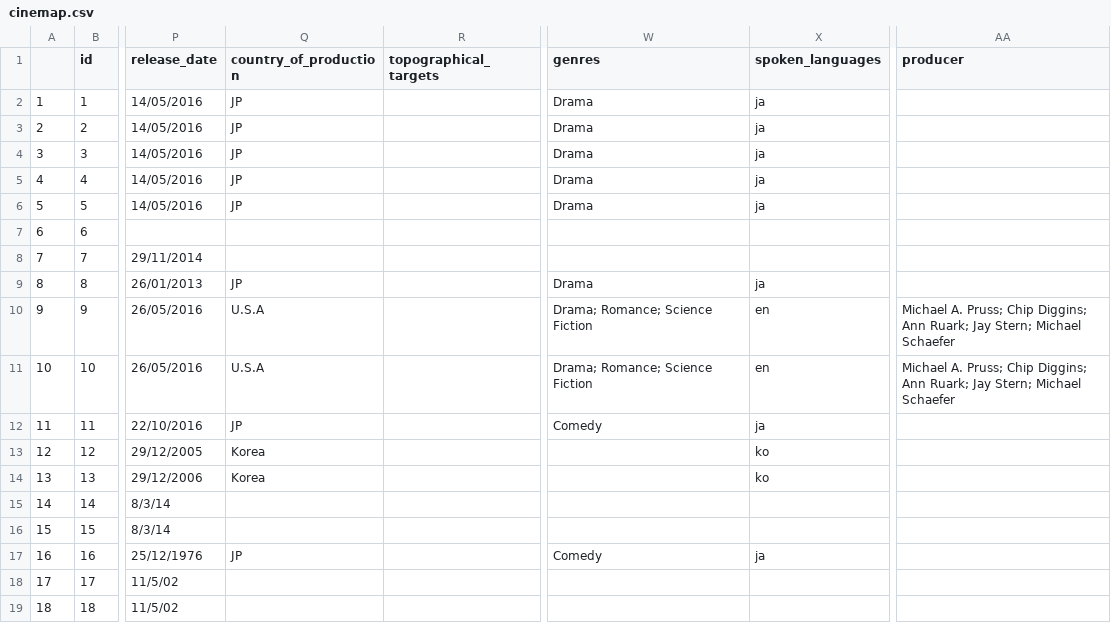
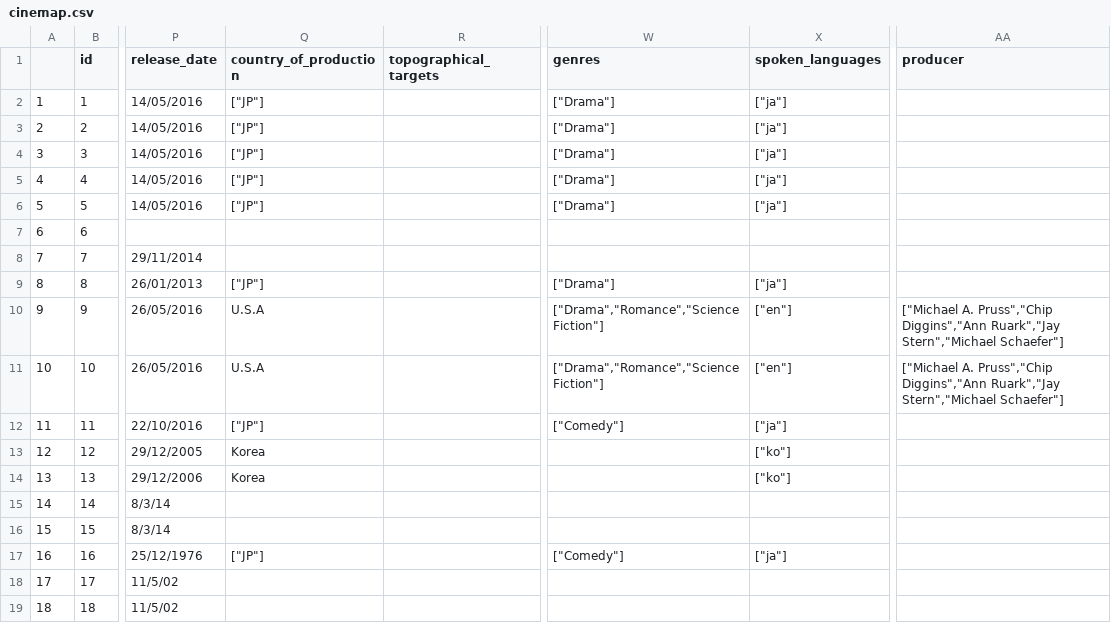
Before and after one commit to olendorf/cinemap, a CSV file: data/cinemap.csv, drawn as a sheet; only a part is shown, gaps mark what is left out; the diff covers the shown part only; the diff names each change by its address in the sheet, - before the commit and + after, or states it on an @@ line.

```diff
--- a/data/cinemap.csv
+++ b/data/cinemap.csv
-Q2:Q6 (country_of_production): JP
+Q2:Q6 (country_of_production): ["JP"]
-W2:W6 (genres): Drama
+W2:W6 (genres): ["Drama"]
-X2:X6 (spoken_languages): ja
+X2:X6 (spoken_languages): ["ja"]
-Q9 (country_of_production): JP
+Q9 (country_of_production): ["JP"]
-W9 (genres): Drama
+W9 (genres): ["Drama"]
-X9 (spoken_languages): ja
+X9 (spoken_languages): ["ja"]
-W10:W11 (genres): Drama; Romance; Science Fiction
+W10:W11 (genres): ["Drama","Romance","Science Fiction"]
-X10:X11 (spoken_languages): en
+X10:X11 (spoken_languages): ["en"]
-AA10:AA11 (producer): Michael A. Pruss; Chip Diggins; Ann Ruark; Jay Stern; Michael Schaefer
+AA10:AA11 (producer): ["Michael A. Pruss","Chip Diggins","Ann Ruark","Jay Stern","Michael Schaefer"]
-Q12 (country_of_production): JP
+Q12 (country_of_production): ["JP"]
-W12 (genres): Comedy
+W12 (genres): ["Comedy"]
-X12 (spoken_languages): ja
+X12 (spoken_languages): ["ja"]
-X13:X14 (spoken_languages): ko
+X13:X14 (spoken_languages): ["ko"]
-Q17 (country_of_production): JP
+Q17 (country_of_production): ["JP"]
-W17 (genres): Comedy
+W17 (genres): ["Comedy"]
-X17 (spoken_languages): ja
+X17 (spoken_languages): ["ja"]
```
Also changed, not shown: 59 edited cells elsewhere in this file, 1 other file.
